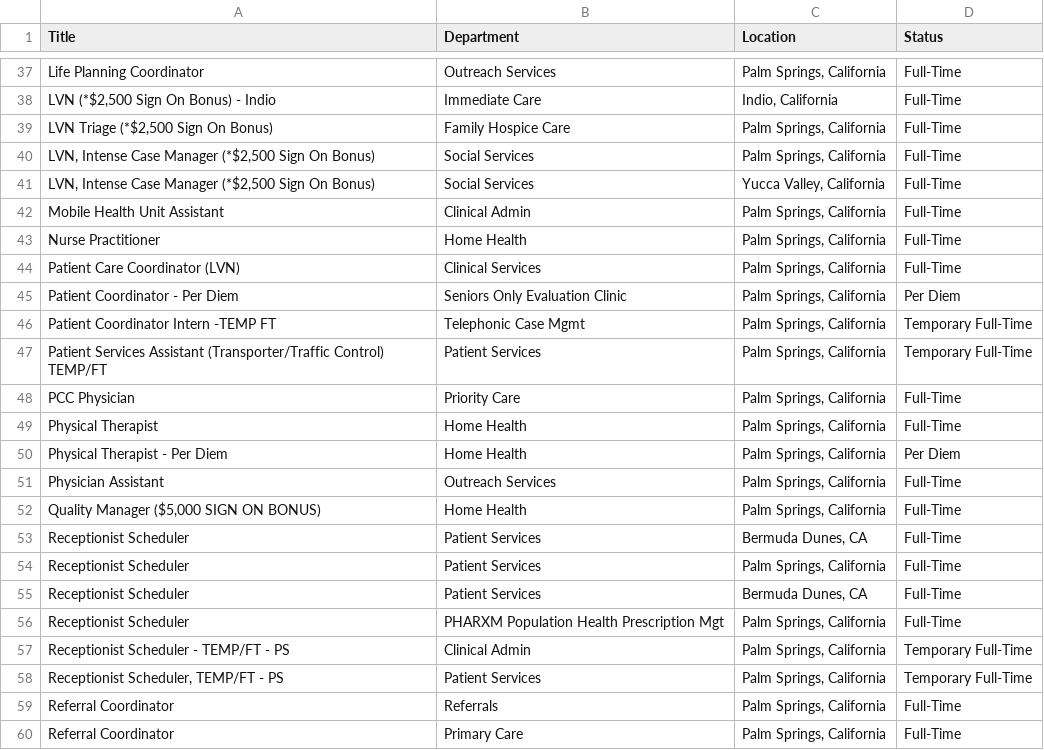
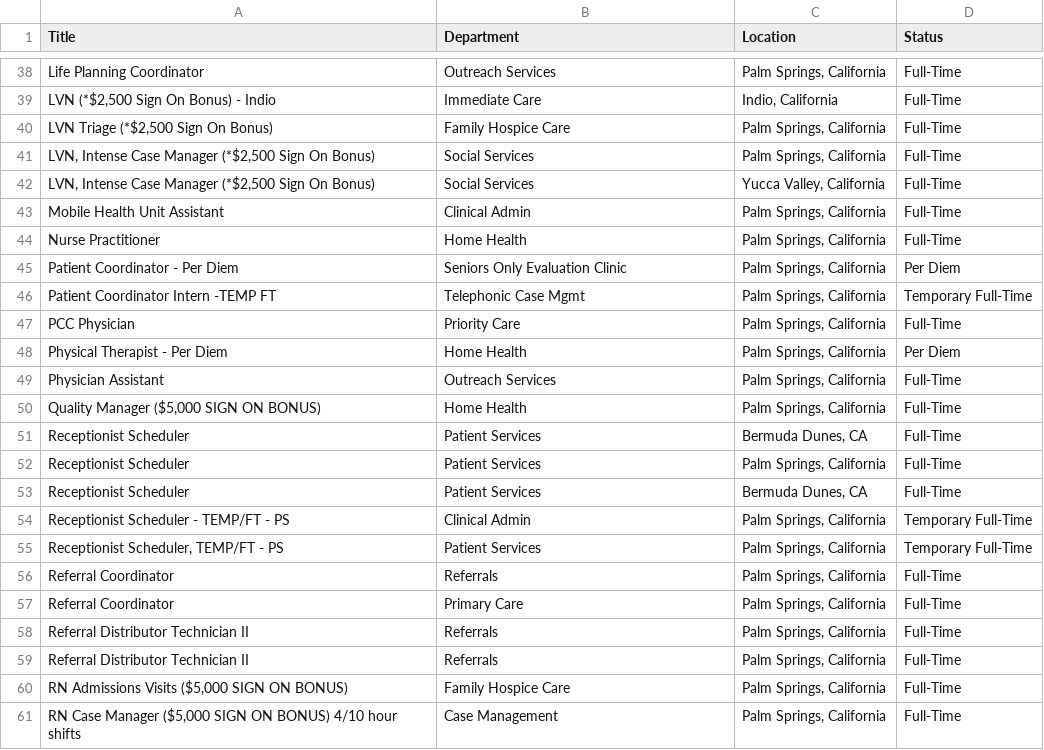
Before and after one commit to ryancheley/dohc_jobs, a CSV file: jobs.csv, drawn as a sheet; only a part is shown, gaps mark what is left out; the shorter side is filled out with more unchanged rows; removed rows and columns are numbered as before the commit, all else as after; the diff covers the shown part only; the diff names each change by its address in the sheet, - before the commit and + after, or states it on an @@ line.

```diff
--- a/jobs.csv
+++ b/jobs.csv
-row 44: Patient Care Coordinator (LVN) | Clinical Services | Palm Springs, California | Full-Time
-row 47: Patient Services Assistant (Transporter/Traffic Control) TEMP/FT | Patient Services | Palm Springs, California | Temporary Full-Time
-row 49: Physical Therapist | Home Health | Palm Springs, California | Full-Time
-row 56: Receptionist Scheduler | PHARXM Population Health Prescription Mgt | Palm Springs, California | Full-Time
```
Also changed, not shown: 6 added rows, 3 removed rows and 8 edited cells elsewhere in this file.
